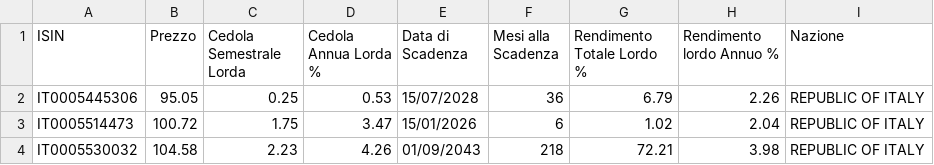
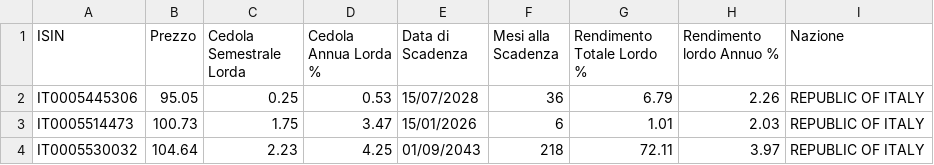
Before and after one commit to LindorMore/dati_titoli_stato, a CSV file: dati_btp.csv, drawn as a sheet.

Commit message:
Aggiornamento 2025-07-15 10:00:40

```diff
--- a/dati_btp.csv
+++ b/dati_btp.csv
@@ -2,3 +2,3 @@ ISIN,Prezzo,Cedola Semestrale Lorda,Cedola Annua Lorda %,Data di Scadenza,Mesi a
 IT0005445306,95.05,0.25,0.53,15/07/2028,36,6.79,2.26,REPUBLIC OF ITALY
-IT0005514473,100.72,1.75,3.47,15/01/2026,6,1.02,2.04,REPUBLIC OF ITALY
-IT0005530032,104.58,2.23,4.26,01/09/2043,218,72.21,3.98,REPUBLIC OF ITALY
+IT0005514473,100.73,1.75,3.47,15/01/2026,6,1.01,2.03,REPUBLIC OF ITALY
+IT0005530032,104.64,2.23,4.25,01/09/2043,218,72.11,3.97,REPUBLIC OF ITALY
```
